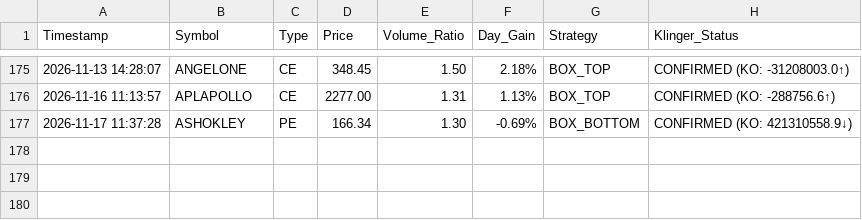
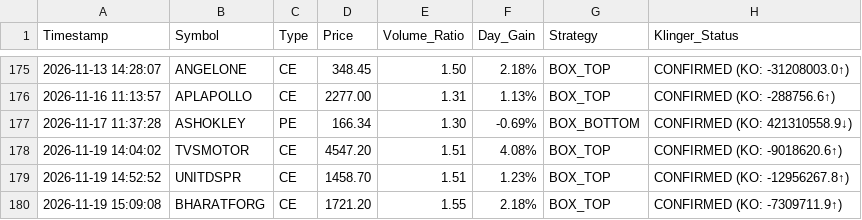
Before and after one commit to frzkhn155-ai/Final, a CSV file: box_trading_alerts.csv, drawn as a sheet; only a part is shown, gaps mark what is left out; the diff names each change by its address in the sheet, - before the commit and + after, or states it on an @@ line.

```diff
--- a/box_trading_alerts.csv
+++ b/box_trading_alerts.csv
+row 178: 2026-11-19 14:04:02 | TVSMOTOR | CE | 4547.20 | 1.51 | 4.08% | BOX_TOP | CONFIRMED (KO: -9018620.6↑)
+row 179: 2026-11-19 14:52:52 | UNITDSPR | CE | 1458.70 | 1.51 | 1.23% | BOX_TOP | CONFIRMED (KO: -12956267.8↑)
+row 180: 2026-11-19 15:09:08 | BHARATFORG | CE | 1721.20 | 1.55 | 2.18% | BOX_TOP | CONFIRMED (KO: -7309711.9↑)
```
Also changed, not shown: fii_bb_continuation_alerts.csv, jev_decisions.csv, 15 other files.
